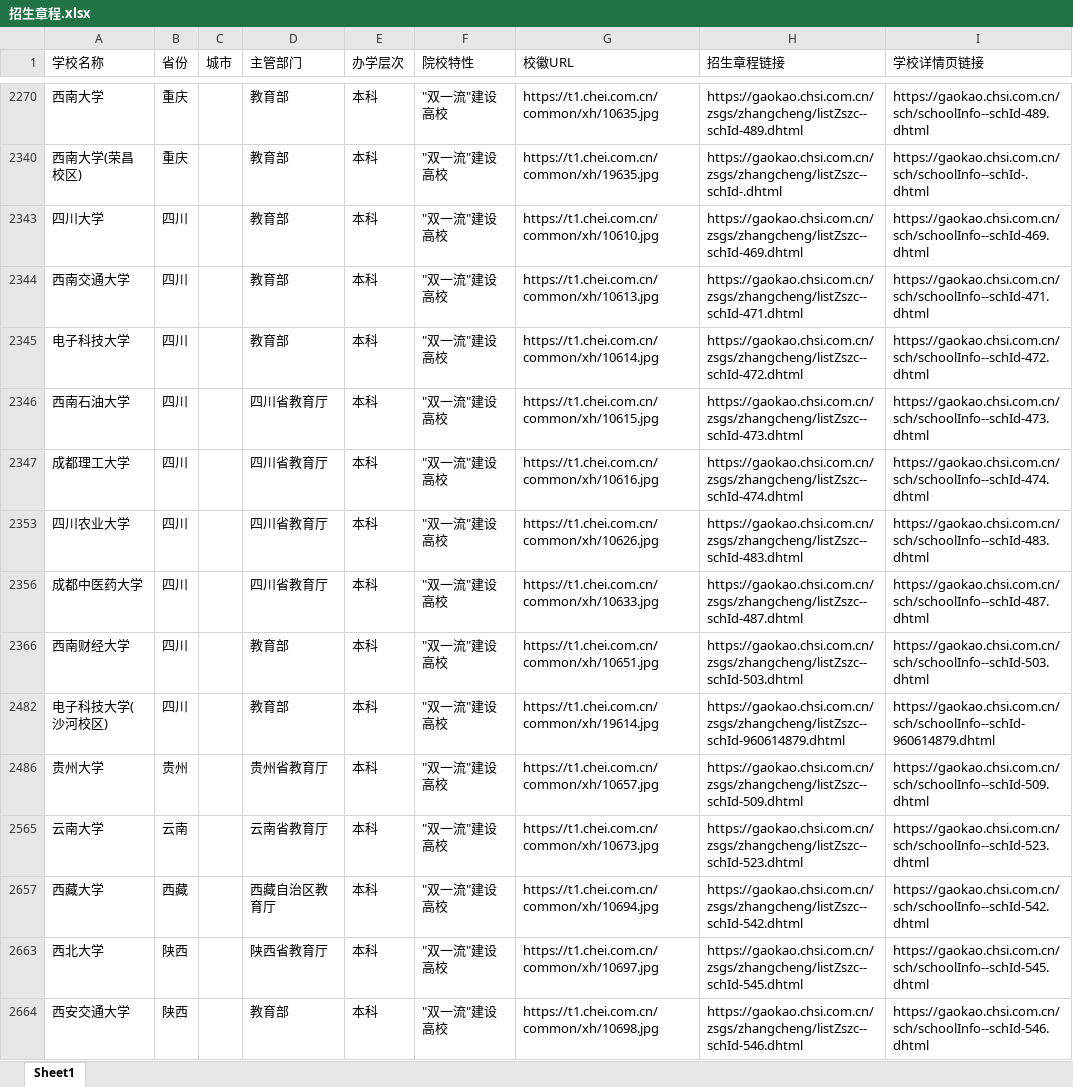
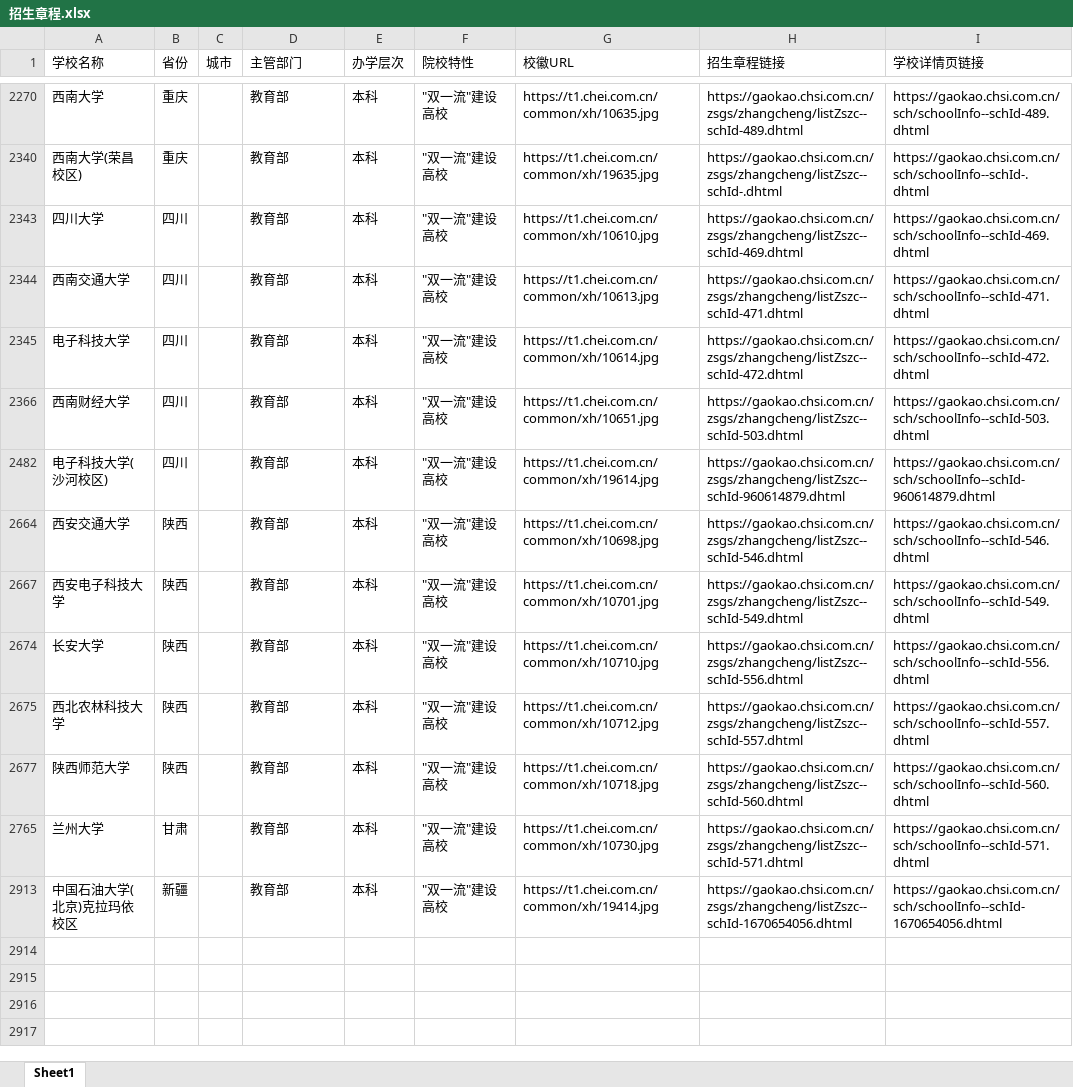
Before and after one commit to colddew/cursor, an Excel workbook: gaokao/招生章程.xlsx, sheet Sheet1, drawn as a sheet; only a part is shown, gaps mark what is left out; the shorter side is filled out with more unchanged rows; values as stored, in another font and other column widths than the file's, no cell formats; removed rows and columns are numbered as before the commit, all else as after; the diff covers the shown part only; the diff names each change by its address in the sheet, - before the commit and + after, or states it on an @@ line.

```diff
--- a/gaokao/招生章程.xlsx (sheet Sheet1)
+++ b/gaokao/招生章程.xlsx (sheet Sheet1)
@@ row 2346 hidden: 西南石油大学 | 四川 |  | 四川省教育厅 | 本科 | "双一流"建设高校 | https://t1.chei.com.cn/common/xh/10615.jpg | https://gaokao.chsi.com.cn/zsgs/zhangcheng/listZszc--schId-473.dhtml | https://gaokao.chsi.com.cn/sch/schoolInfo--schId-473.dhtml @@
@@ row 2347 hidden: 成都理工大学 | 四川 |  | 四川省教育厅 | 本科 | "双一流"建设高校 | https://t1.chei.com.cn/common/xh/10616.jpg | https://gaokao.chsi.com.cn/zsgs/zhangcheng/listZszc--schId-474.dhtml | https://gaokao.chsi.com.cn/sch/schoolInfo--schId-474.dhtml @@
@@ row 2353 hidden: 四川农业大学 | 四川 |  | 四川省教育厅 | 本科 | "双一流"建设高校 | https://t1.chei.com.cn/common/xh/10626.jpg | https://gaokao.chsi.com.cn/zsgs/zhangcheng/listZszc--schId-483.dhtml | https://gaokao.chsi.com.cn/sch/schoolInfo--schId-483.dhtml @@
@@ row 2356 hidden: 成都中医药大学 | 四川 |  | 四川省教育厅 | 本科 | "双一流"建设高校 | https://t1.chei.com.cn/common/xh/10633.jpg | https://gaokao.chsi.com.cn/zsgs/zhangcheng/listZszc--schId-487.dhtml | https://gaokao.chsi.com.cn/sch/schoolInfo--schId-487.dhtml @@
@@ row 2486 hidden: 贵州大学 | 贵州 |  | 贵州省教育厅 | 本科 | "双一流"建设高校 | https://t1.chei.com.cn/common/xh/10657.jpg | https://gaokao.chsi.com.cn/zsgs/zhangcheng/listZszc--schId-509.dhtml | https://gaokao.chsi.com.cn/sch/schoolInfo--schId-509.dhtml @@
@@ row 2565 hidden: 云南大学 | 云南 |  | 云南省教育厅 | 本科 | "双一流"建设高校 | https://t1.chei.com.cn/common/xh/10673.jpg | https://gaokao.chsi.com.cn/zsgs/zhangcheng/listZszc--schId-523.dhtml | https://gaokao.chsi.com.cn/sch/schoolInfo--schId-523.dhtml @@
@@ row 2657 hidden: 西藏大学 | 西藏 |  | 西藏自治区教育厅 | 本科 | "双一流"建设高校 | https://t1.chei.com.cn/common/xh/10694.jpg | https://gaokao.chsi.com.cn/zsgs/zhangcheng/listZszc--schId-542.dhtml | https://gaokao.chsi.com.cn/sch/schoolInfo--schId-542.dhtml @@
@@ row 2663 hidden: 西北大学 | 陕西 |  | 陕西省教育厅 | 本科 | "双一流"建设高校 | https://t1.chei.com.cn/common/xh/10697.jpg | https://gaokao.chsi.com.cn/zsgs/zhangcheng/listZszc--schId-545.dhtml | https://gaokao.chsi.com.cn/sch/schoolInfo--schId-545.dhtml @@
```
Also changed, not shown: 67 hidden or unhidden rows and 6 edited cells elsewhere in this sheet, cell formats, hidden cells, 2 other files.
